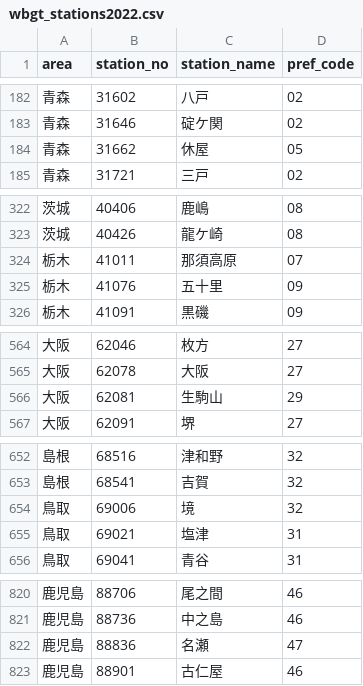
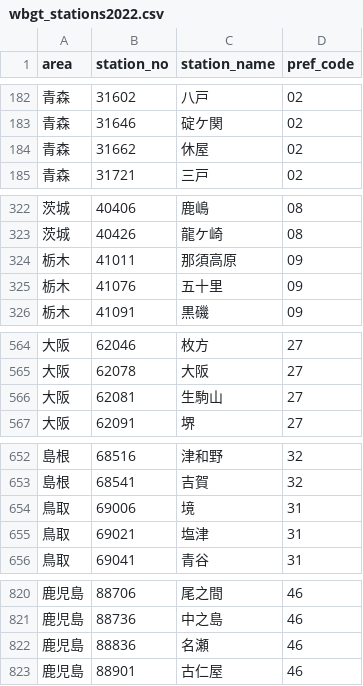
Before and after one commit to uribo/japan-heatstroke, a CSV file: data/wbgt_stations2022.csv, drawn as a sheet; only a part is shown, gaps mark what is left out.

```diff
--- a/data/wbgt_stations2022.csv
+++ b/data/wbgt_stations2022.csv
@@ -183,3 +183,3 @@ area,station_no,station_name,pref_code
 青森,31646,碇ケ関,02
-青森,31662,休屋,05
+青森,31662,休屋,02
 青森,31721,三戸,02
@@ -323,3 +323,3 @@ area,station_no,station_name,pref_code
 茨城,40426,龍ケ崎,08
-栃木,41011,那須高原,07
+栃木,41011,那須高原,09
 栃木,41076,五十里,09
@@ -565,3 +565,3 @@ area,station_no,station_name,pref_code
 大阪,62078,大阪,27
-大阪,62081,生駒山,29
+大阪,62081,生駒山,27
 大阪,62091,堺,27
@@ -653,3 +653,3 @@ area,station_no,station_name,pref_code
 島根,68541,吉賀,32
-鳥取,69006,境,32
+鳥取,69006,境,31
 鳥取,69021,塩津,31
@@ -821,3 +821,3 @@ area,station_no,station_name,pref_code
 鹿児島,88736,中之島,46
-鹿児島,88836,名瀬,47
+鹿児島,88836,名瀬,46
 鹿児島,88901,古仁屋,46
```
Also changed, not shown: data/wbgt_stations2020.csv, data/wbgt_stations2023.csv, 1 other file.
